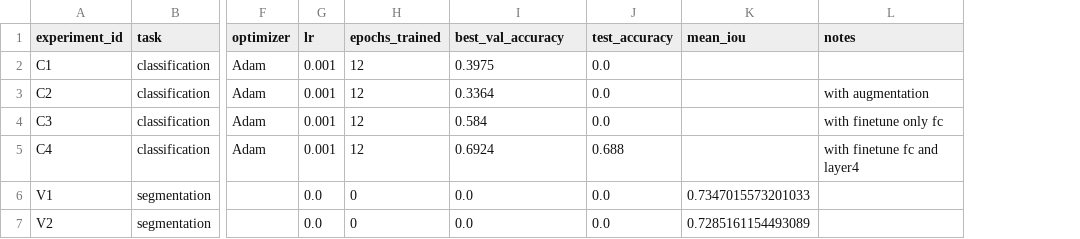
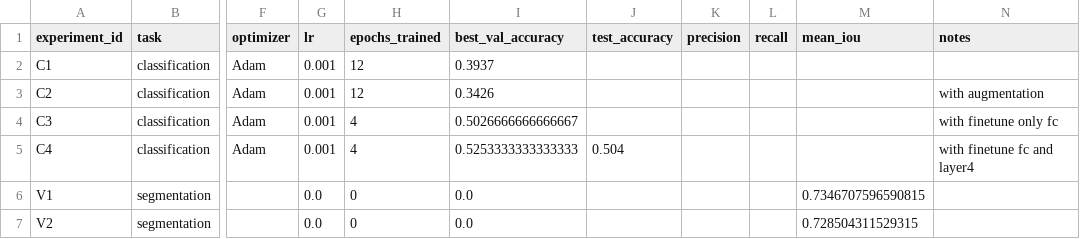
Before and after one commit to mazxal0/AI-Mirea-Course, a CSV file: homeworks/HW10-11/artifacts/runs.csv, drawn as a sheet; only a part is shown, gaps mark what is left out; addresses are those after the commit; the diff names each change by its address in the sheet, - before the commit and + after, or states it on an @@ line.

```diff
--- a/homeworks/HW10-11/artifacts/runs.csv
+++ b/homeworks/HW10-11/artifacts/runs.csv
+column K (precision), empty
+column L (recall), empty
-I2 (best_val_accuracy): 0.3975
+I2 (best_val_accuracy): 0.3937
-J2:J4 (test_accuracy): 0.0
+J2:J4 (test_accuracy): (empty)
-I3 (best_val_accuracy): 0.3364
+I3 (best_val_accuracy): 0.3426
-H4:H5 (epochs_trained): 12
+H4:H5 (epochs_trained): 4
-I4 (best_val_accuracy): 0.584
+I4 (best_val_accuracy): 0.5026666666666667
-I5 (best_val_accuracy): 0.6924
+I5 (best_val_accuracy): 0.5253333333333333
-J5 (test_accuracy): 0.688
+J5 (test_accuracy): 0.504
-J6:J7 (test_accuracy): 0.0
+J6:J7 (test_accuracy): (empty)
-M6 (mean_iou): 0.7347015573201033
+M6 (mean_iou): 0.7346707596590815
-M7 (mean_iou): 0.7285161154493089
+M7 (mean_iou): 0.728504311529315
```
Also changed, not shown: homeworks/HW12/artifacts/runs.csv, 10 other files.
